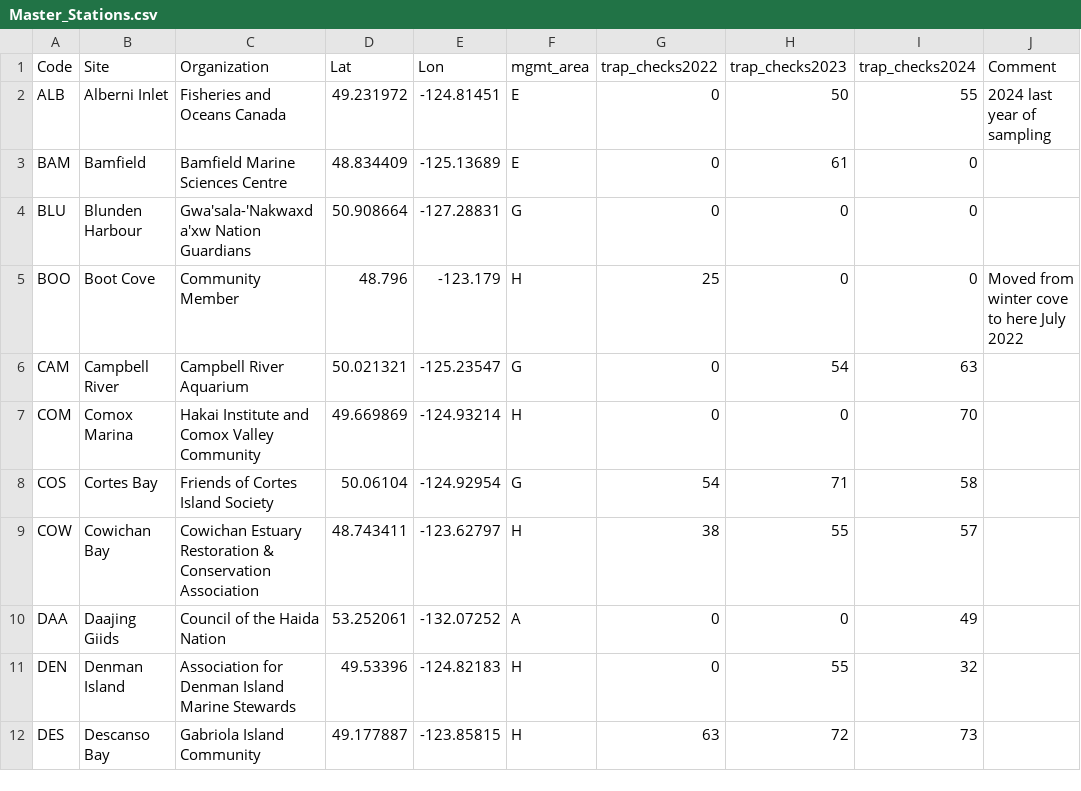
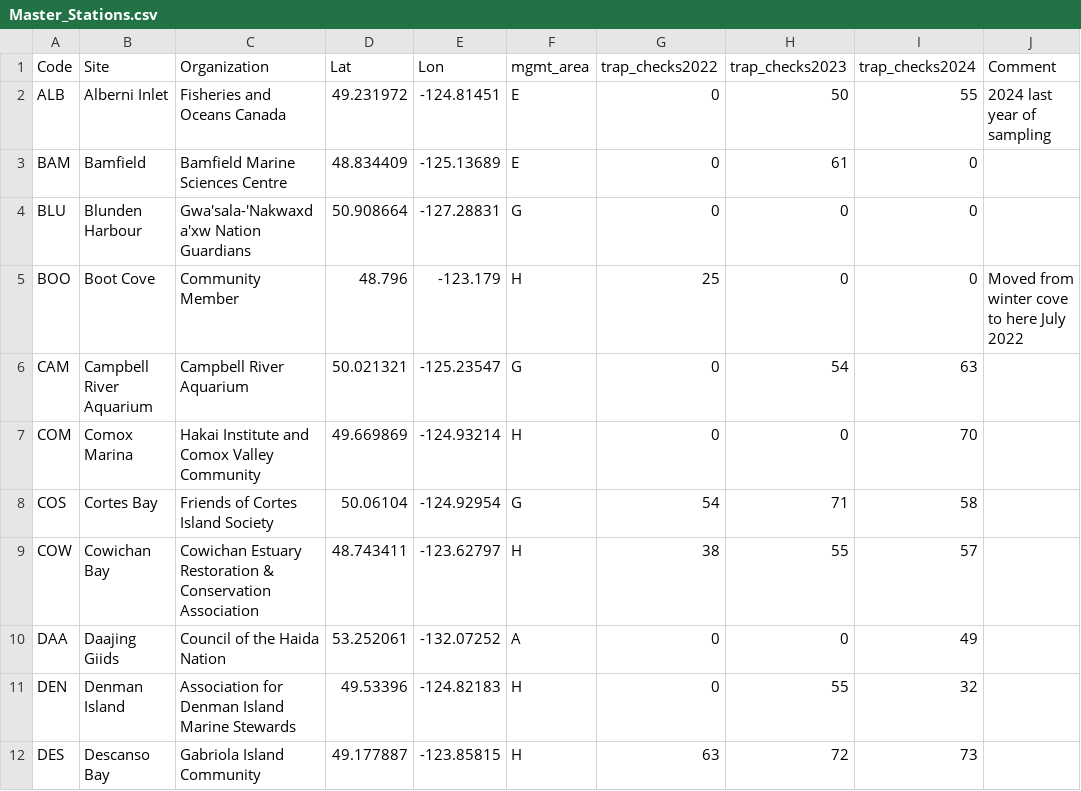
Before and after one commit to HakaiInstitute/sentinels-sensor-data, a CSV file: Master_Stations.csv, drawn as a sheet; only a part is shown.

Commit message:
🔄 synced local 'Master_Stations.csv' with remote 'data/Master_Stations.csv'

```diff
--- a/Master_Stations.csv
+++ b/Master_Stations.csv
@@ -5,3 +5,3 @@ BLU,Blunden Harbour,Gwa'sala-'Nakwaxda'xw Nation Guardians,50.908664,-127.28831,
 BOO,Boot Cove,Community Member,48.796,-123.179,H,25,0,0,Moved from winter cove to here July 2022
-CAM,Campbell River,Campbell River Aquarium,50.021321,-125.23547,G,0,54,63,
+CAM,Campbell River Aquarium,Campbell River Aquarium,50.021321,-125.23547,G,0,54,63,
 COM,Comox Marina,Hakai Institute and Comox Valley Community,49.669869,-124.93214,H,0,0,70,
```
